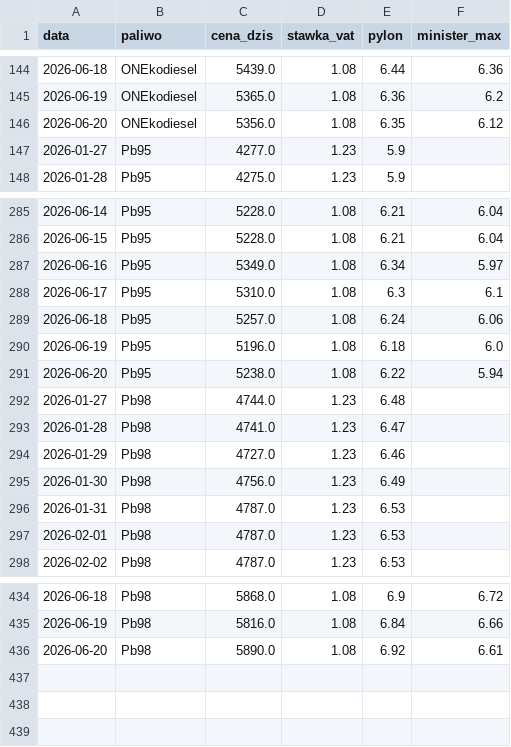
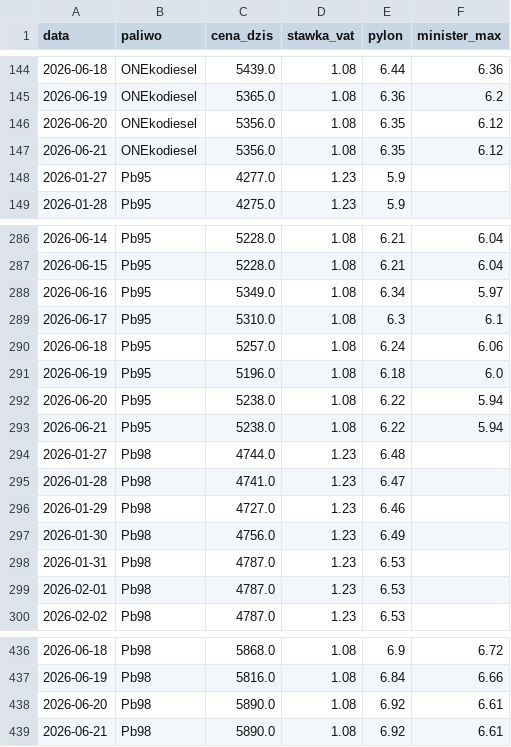
Before and after one commit to Majbor1/orlen_scraper, a CSV file: data/ceny_na_stacjach.csv, drawn as a sheet; only a part is shown, gaps mark what is left out.

```diff
--- a/data/ceny_na_stacjach.csv
+++ b/data/ceny_na_stacjach.csv
@@ -146,2 +146,3 @@ data,paliwo,cena_dzis,stawka_vat,pylon,minister_max
 2026-06-20,ONEkodiesel,5356.0,1.08,6.35,6.12
+2026-06-21,ONEkodiesel,5356.0,1.08,6.35,6.12
 2026-01-27,Pb95,4277.0,1.23,5.9,
@@ -291,2 +292,3 @@ data,paliwo,cena_dzis,stawka_vat,pylon,minister_max
 2026-06-20,Pb95,5238.0,1.08,6.22,5.94
+2026-06-21,Pb95,5238.0,1.08,6.22,5.94
 2026-01-27,Pb98,4744.0,1.23,6.48,
@@ -436 +438,2 @@ data,paliwo,cena_dzis,stawka_vat,pylon,minister_max
 2026-06-20,Pb98,5890.0,1.08,6.92,6.61
+2026-06-21,Pb98,5890.0,1.08,6.92,6.61
```
Also changed, not shown: data/cena_max.csv, data/orlen_master_table.csv, 4 other files.
